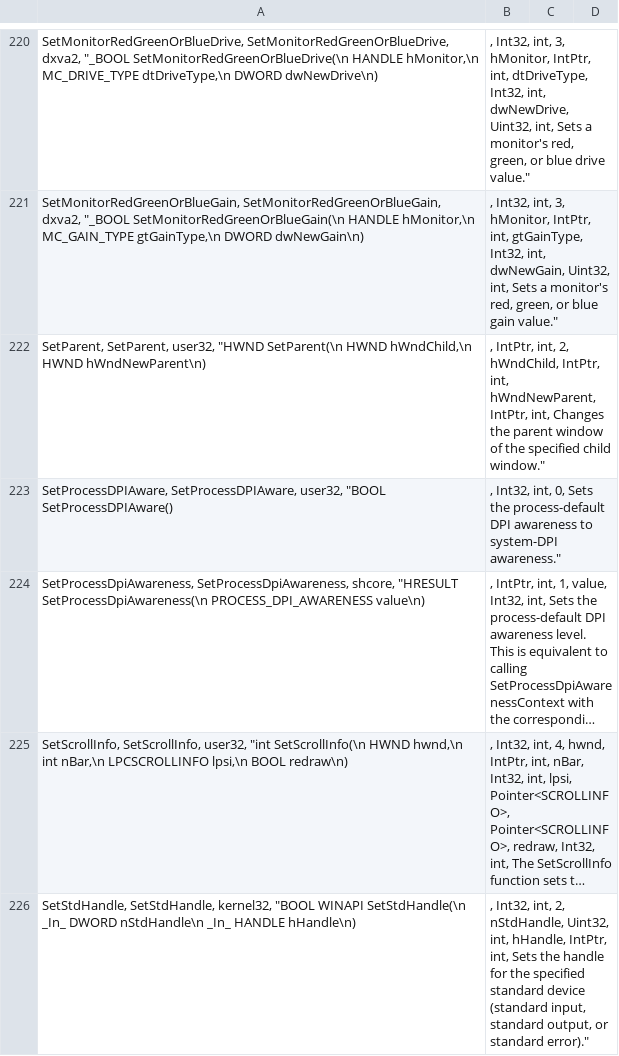
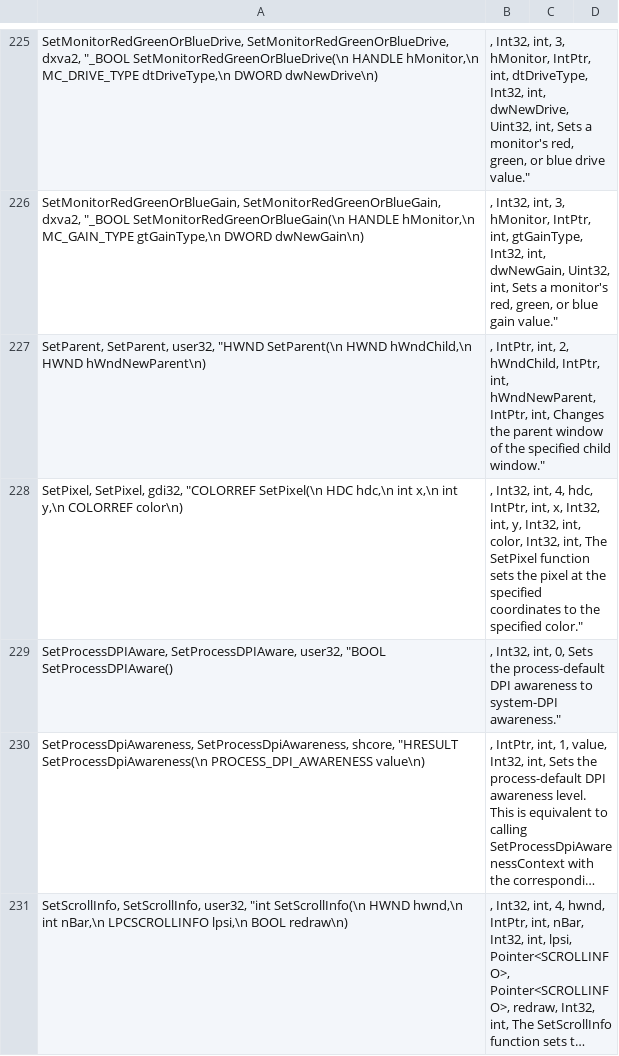
Before and after one commit to halildurmus/win32, a CSV file: tool/win32/win32api.csv, drawn as a sheet; only a part is shown, gaps mark what is left out; the shorter side is filled out with more unchanged rows; long unchanged cells end in …; the diff covers the shown part only; the diff names each change by its address in the sheet, - before the commit and + after, or states it on an @@ line.

Commit message:
Add a few more GDI functions

```diff
--- a/tool/win32/win32api.csv
+++ b/tool/win32/win32api.csv
+row 228: SetPixel, SetPixel, gdi32, "COLORREF SetPixel(\n HDC hdc,\n int x,\n int y,\n COLORREF color\n) | , Int32, int, 4, hdc, IntPtr, int, x, Int32, int, y, Int32, int, color, Int32, int, The SetPixel function sets the pixel at the specified coordinates to the specified color."
```
Also changed, not shown: 5 added rows elsewhere in this file, 6 other files.
